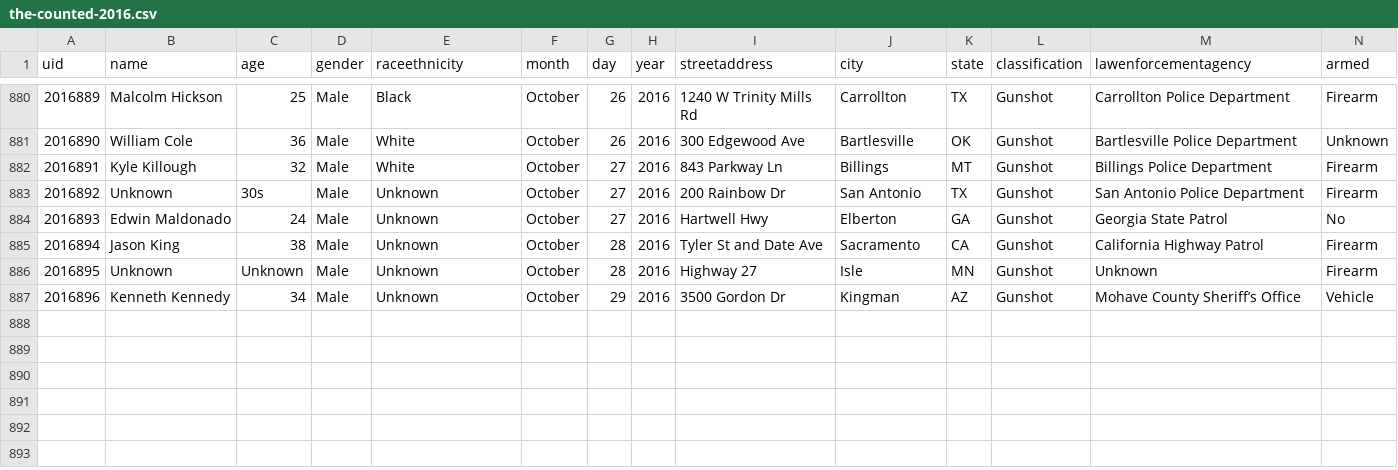
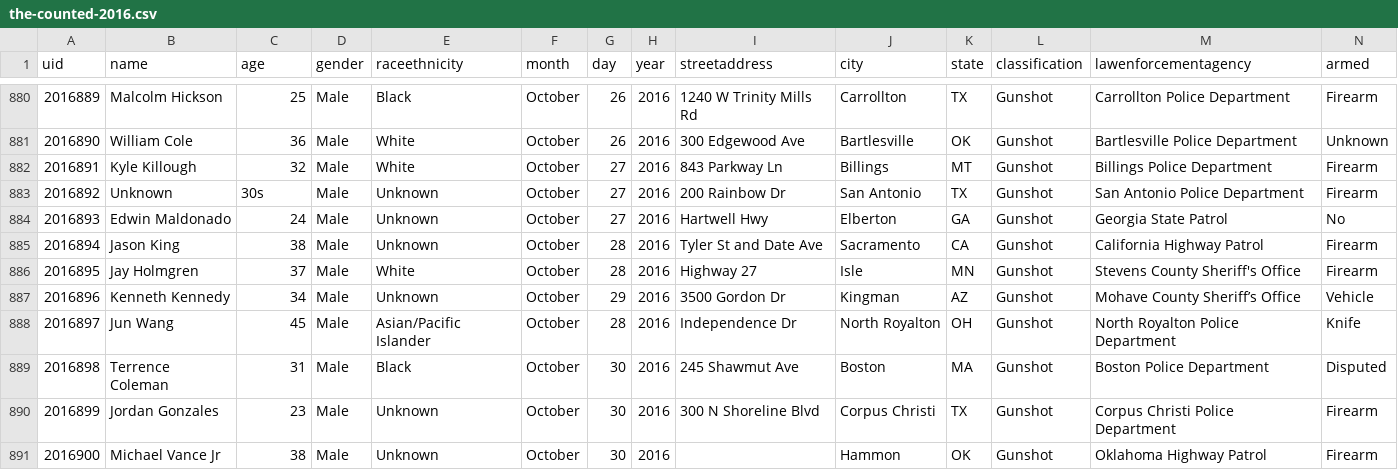
Before and after one commit to tigrevol8888/thecounted, a CSV file: data/the-counted-2016.csv, drawn as a sheet; only a part is shown, gaps mark what is left out.

Commit message:
Add Jun Wang and 3 others; update Jay Holmgren

```diff
--- a/data/the-counted-2016.csv
+++ b/data/the-counted-2016.csv
@@ -885,3 +885,7 @@ uid,name,age,gender,raceethnicity,month,day,year,streetaddress,city,state,classi
 "2016894","Jason King","38","Male","Unknown","October","28","2016","Tyler St and Date Ave","Sacramento","CA","Gunshot","California Highway Patrol","Firearm"
-"2016895","Unknown","Unknown","Male","Unknown","October","28","2016","Highway 27","Isle","MN","Gunshot","Unknown","Firearm"
+"2016895","Jay Holmgren","37","Male","White","October","28","2016","Highway 27","Isle","MN","Gunshot","Stevens County Sheriff's Office","Firearm"
 "2016896","Kenneth Kennedy","34","Male","Unknown","October","29","2016","3500 Gordon Dr","Kingman","AZ","Gunshot","Mohave County Sheriff’s Office","Vehicle"
+"2016897","Jun Wang","45","Male","Asian/Pacific Islander","October","28","2016","Independence Dr","North Royalton","OH","Gunshot","North Royalton Police Department","Knife"
+"2016898","Terrence Coleman","31","Male","Black","October","30","2016","245 Shawmut Ave","Boston","MA","Gunshot","Boston Police Department","Disputed"
+"2016899","Jordan Gonzales","23","Male","Unknown","October","30","2016","300 N Shoreline Blvd","Corpus Christi","TX","Gunshot","Corpus Christi Police Department","Firearm"
+"2016900","Michael Vance Jr","38","Male","Unknown","October","30","2016","","Hammon","OK","Gunshot","Oklahoma Highway Patrol","Firearm"
```
